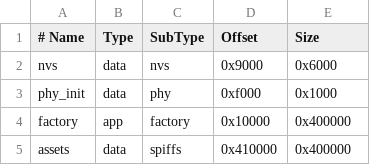
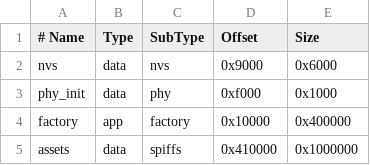
Before and after one commit to tommyys/obdgauge, a CSV file: firmware/partitions.csv, drawn as a sheet.

```diff
--- a/firmware/partitions.csv
+++ b/firmware/partitions.csv
@@ -4,2 +4,2 @@ phy_init, data, phy,     0xf000,   0x1000
 factory,  app,  factory, 0x10000,  0x400000
-assets,   data, spiffs,  0x410000, 0x400000
+assets,   data, spiffs,  0x410000, 0x1000000
```
Also changed, not shown: 4 other files.
